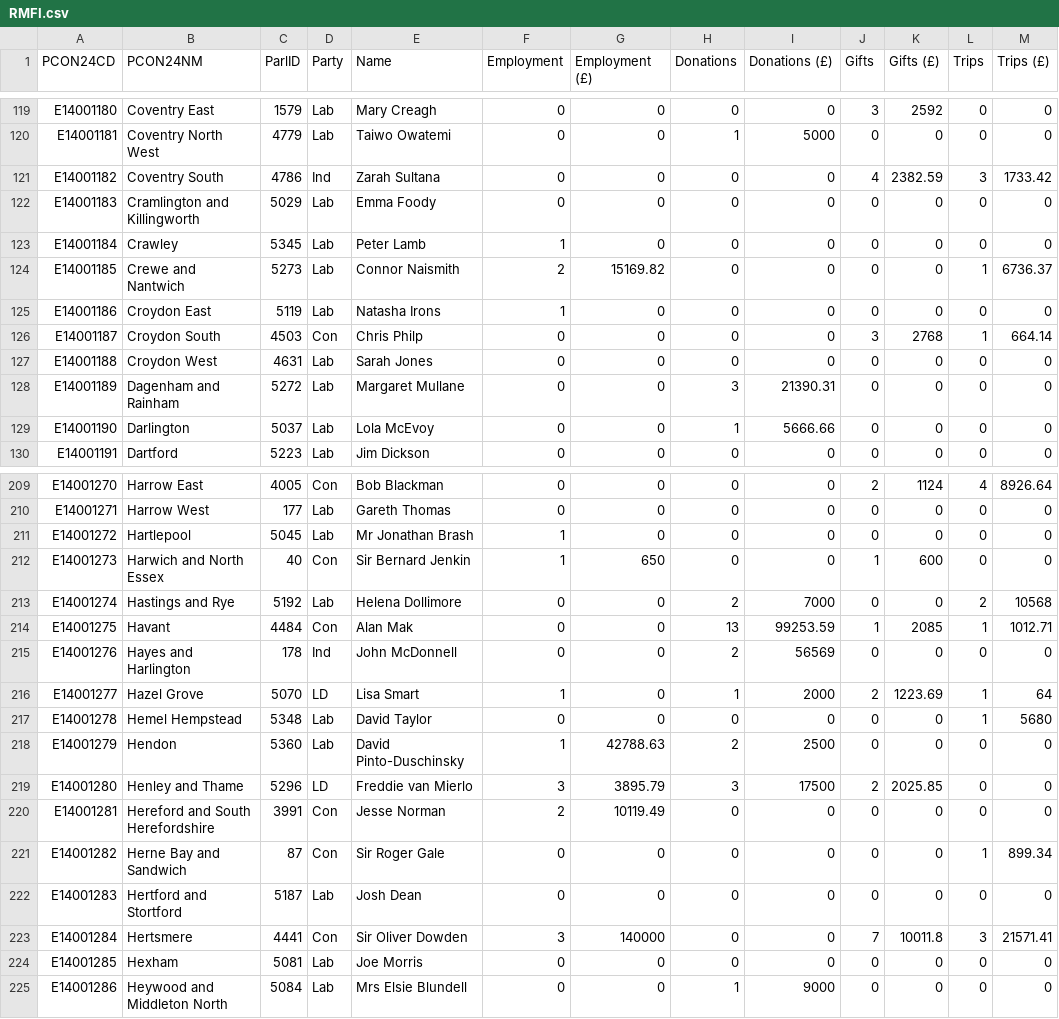
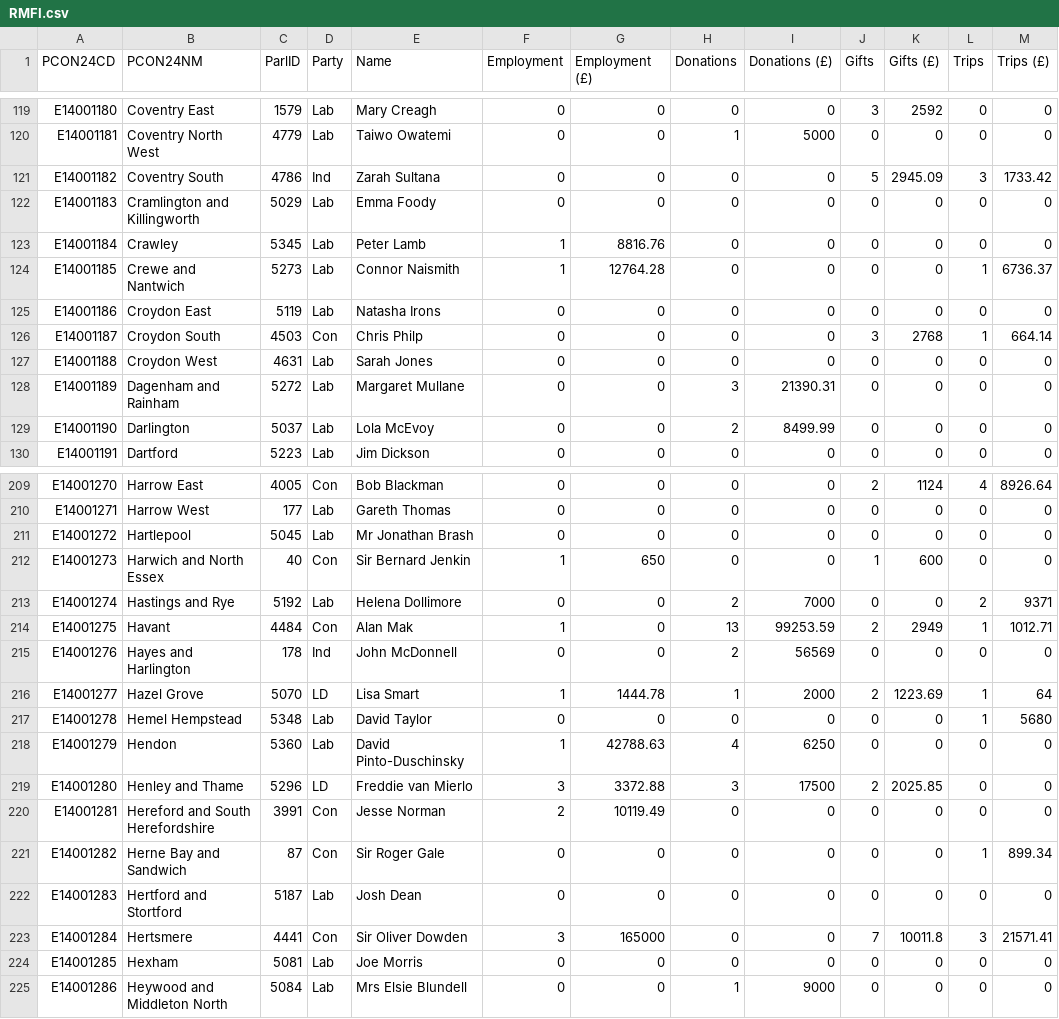
Before and after one commit to open-innovations/constituencies, a CSV file: src/themes/society/mps-financial-interests/_data/release/RMFI.csv, drawn as a sheet; only a part is shown, gaps mark what is left out; the diff covers the shown part only.

```diff
--- a/src/themes/society/mps-financial-interests/_data/release/RMFI.csv
+++ b/src/themes/society/mps-financial-interests/_data/release/RMFI.csv
@@ -120,7 +120,7 @@ E14001180,Coventry East,1579,Lab,Mary Creagh,0,0,0,0,3,2592,0,0
 E14001181,Coventry North West,4779,Lab,Taiwo Owatemi,0,0,1,5000,0,0,0,0
-E14001182,Coventry South,4786,Ind,Zarah Sultana,0,0,0,0,4,2382.59,3,1733.42
+E14001182,Coventry South,4786,Ind,Zarah Sultana,0,0,0,0,5,2945.09,3,1733.42
 E14001183,Cramlington and Killingworth,5029,Lab,Emma Foody,0,0,0,0,0,0,0,0
-E14001184,Crawley,5345,Lab,Peter Lamb,1,0,0,0,0,0,0,0
-E14001185,Crewe and Nantwich,5273,Lab,Connor Naismith,2,15169.82,0,0,0,0,1,6736.37
-E14001186,Croydon East,5119,Lab,Natasha Irons,1,0,0,0,0,0,0,0
+E14001184,Crawley,5345,Lab,Peter Lamb,1,8816.76,0,0,0,0,0,0
+E14001185,Crewe and Nantwich,5273,Lab,Connor Naismith,1,12764.28,0,0,0,0,1,6736.37
+E14001186,Croydon East,5119,Lab,Natasha Irons,0,0,0,0,0,0,0,0
 E14001187,Croydon South,4503,Con,Chris Philp,0,0,0,0,3,2768,1,664.14
@@ -128,3 +128,3 @@ E14001188,Croydon West,4631,Lab,Sarah Jones,0,0,0,0,0,0,0,0
 E14001189,Dagenham and Rainham,5272,Lab,Margaret Mullane,0,0,3,21390.31,0,0,0,0
-E14001190,Darlington,5037,Lab,Lola McEvoy,0,0,1,5666.66,0,0,0,0
+E14001190,Darlington,5037,Lab,Lola McEvoy,0,0,2,8499.99,0,0,0,0
 E14001191,Dartford,5223,Lab,Jim Dickson,0,0,0,0,0,0,0,0
@@ -210,11 +210,11 @@ E14001270,Harrow East,4005,Con,Bob Blackman,0,0,0,0,2,1124,4,8926.64
 E14001271,Harrow West,177,Lab,Gareth Thomas,0,0,0,0,0,0,0,0
-E14001272,Hartlepool,5045,Lab,Mr Jonathan Brash,1,0,0,0,0,0,0,0
+E14001272,Hartlepool,5045,Lab,Mr Jonathan Brash,0,0,0,0,0,0,0,0
 E14001273,Harwich and North Essex,40,Con,Sir Bernard Jenkin,1,650,0,0,1,600,0,0
-E14001274,Hastings and Rye,5192,Lab,Helena Dollimore,0,0,2,7000,0,0,2,10568
-E14001275,Havant,4484,Con,Alan Mak,0,0,13,99253.59,1,2085,1,1012.71
+E14001274,Hastings and Rye,5192,Lab,Helena Dollimore,0,0,2,7000,0,0,2,9371
+E14001275,Havant,4484,Con,Alan Mak,1,0,13,99253.59,2,2949,1,1012.71
 E14001276,Hayes and Harlington,178,Ind,John McDonnell,0,0,2,56569,0,0,0,0
-E14001277,Hazel Grove,5070,LD,Lisa Smart,1,0,1,2000,2,1223.69,1,64
+E14001277,Hazel Grove,5070,LD,Lisa Smart,1,1444.78,1,2000,2,1223.69,1,64
 E14001278,Hemel Hempstead,5348,Lab,David Taylor,0,0,0,0,0,0,1,5680
-E14001279,Hendon,5360,Lab,David Pinto-Duschinsky,1,42788.63,2,2500,0,0,0,0
-E14001280,Henley and Thame,5296,LD,Freddie van Mierlo,3,3895.79,3,17500,2,2025.85,0,0
+E14001279,Hendon,5360,Lab,David Pinto-Duschinsky,1,42788.63,4,6250,0,0,0,0
+E14001280,Henley and Thame,5296,LD,Freddie van Mierlo,3,3372.88,3,17500,2,2025.85,0,0
 E14001281,Hereford and South Herefordshire,3991,Con,Jesse Norman,2,10119.49,0,0,0,0,0,0
@@ -222,3 +222,3 @@ E14001282,Herne Bay and Sandwich,87,Con,Sir Roger Gale,0,0,0,0,0,0,1,899.34
 E14001283,Hertford and Stortford,5187,Lab,Josh Dean,0,0,0,0,0,0,0,0
-E14001284,Hertsmere,4441,Con,Sir Oliver Dowden,3,140000,0,0,7,10011.8,3,21571.41
+E14001284,Hertsmere,4441,Con,Sir Oliver Dowden,3,165000,0,0,7,10011.8,3,21571.41
 E14001285,Hexham,5081,Lab,Joe Morris,0,0,0,0,0,0,0,0
```
Also changed, not shown: 138 edited cells elsewhere in this file, 3 other files.
